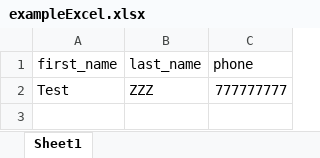
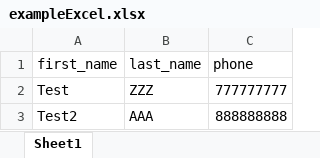
Before and after one commit to meng1204/Docx-Templater-React, an Excel workbook: public/assets/exampleExcel.xlsx, sheet Sheet1, drawn as a sheet; values as stored, in another font and other column widths than the file's, no borders; the diff names each change by its address in the sheet, - before the commit and + after, or states it on an @@ line.

```diff
--- a/public/assets/exampleExcel.xlsx (sheet Sheet1)
+++ b/public/assets/exampleExcel.xlsx (sheet Sheet1)
+row 3: Test2 | AAA | 888888888
```
Also changed, not shown: 3 other files.
